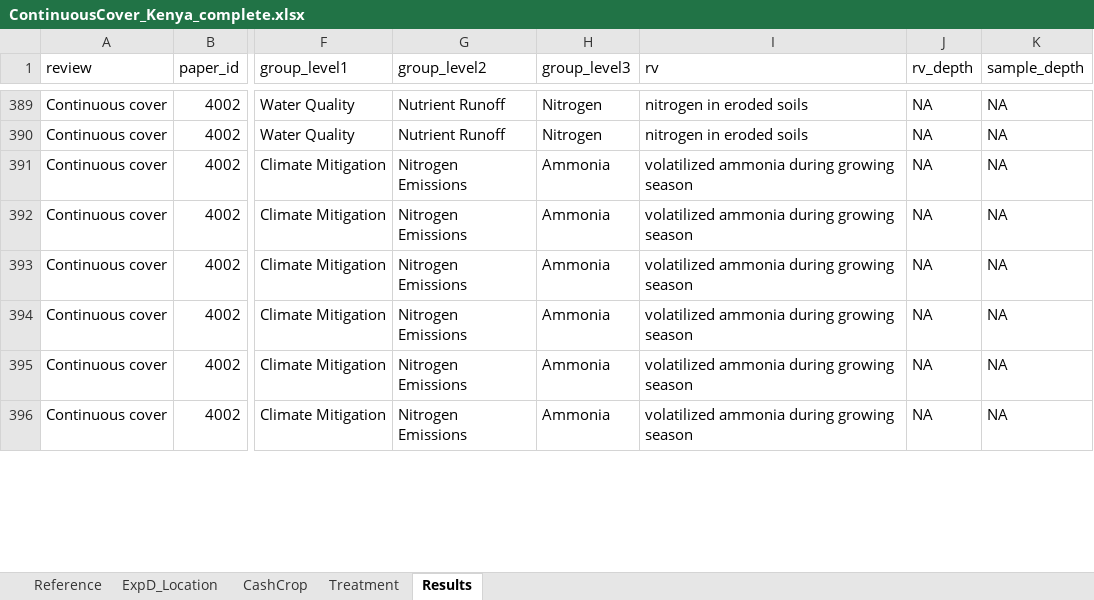
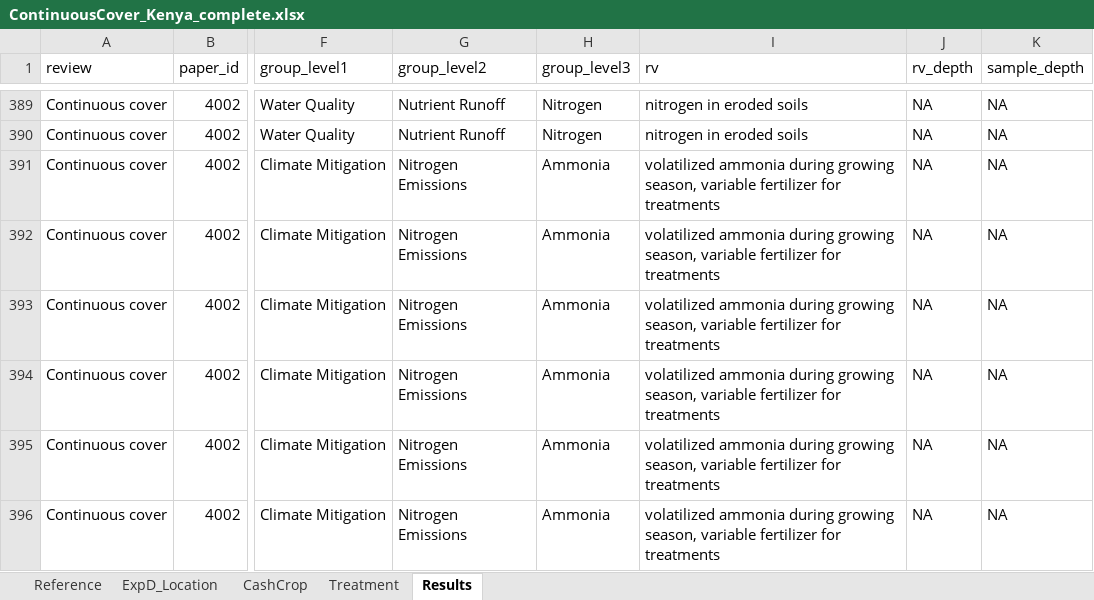
Before and after one commit to swood-ecology/AgEvidence, an Excel workbook: AgEvidence_Kenya/data/ContinuousCover_Kenya_complete.xlsx, sheet Results, drawn as a sheet; only a part is shown, gaps mark what is left out; values as stored, in another font and other column widths than the file's, no borders; the diff covers the shown part only; the diff names each change by its address in the sheet, - before the commit and + after, or states it on an @@ line.

```diff
--- a/AgEvidence_Kenya/data/ContinuousCover_Kenya_complete.xlsx (sheet Results)
+++ b/AgEvidence_Kenya/data/ContinuousCover_Kenya_complete.xlsx (sheet Results)
-I391:I396 (rv): …during growing season
+I391:I396 (rv): …during growing season, variable fertilizer for treatments
```
Also changed, not shown: 59 edited cells elsewhere in this sheet, 3 other files.
